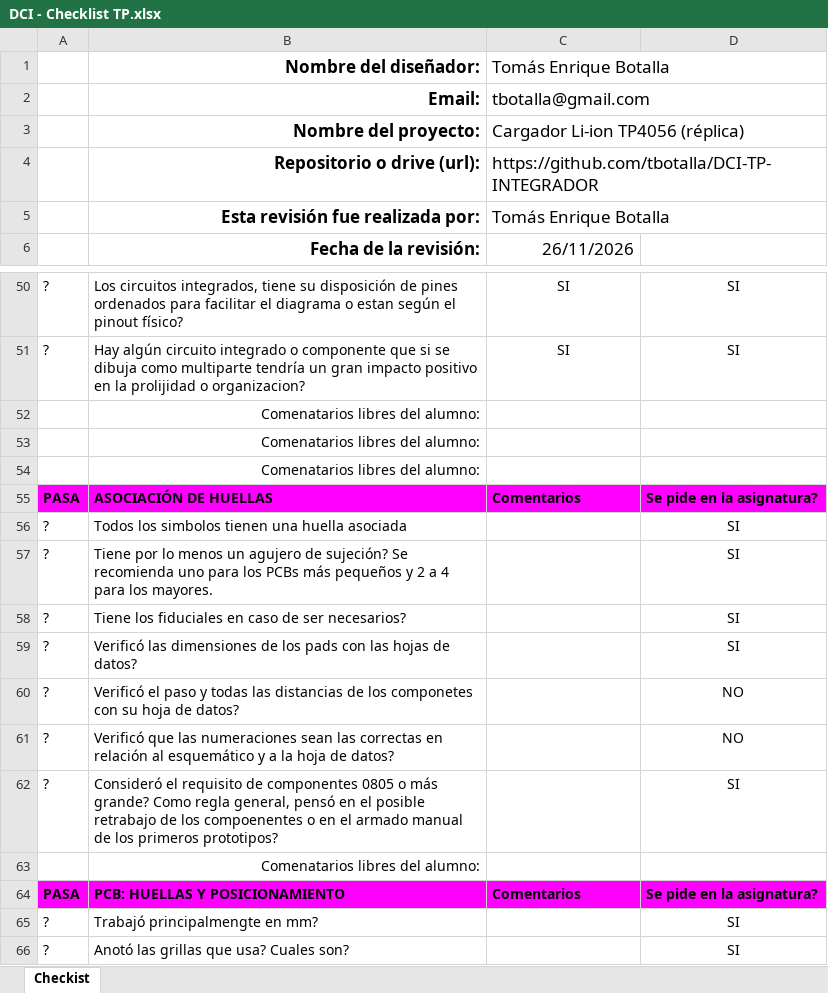
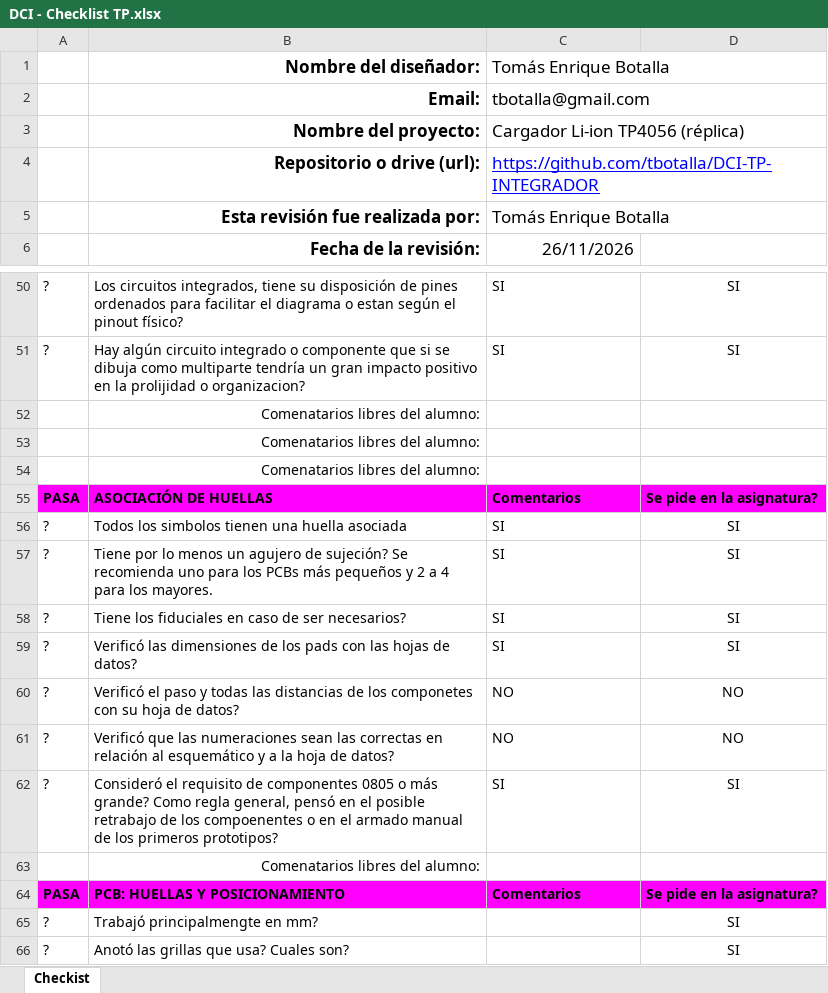
Before and after one commit to tbotalla/DCI-TP-INTEGRADOR, an Excel workbook: DCI - Checklist TP.xlsx, sheet Checkist, drawn as a sheet; only a part is shown, gaps mark what is left out; values as stored, in another font and other column widths than the file's, no borders; charts and pictures and conditional formats not drawn; the diff covers the shown part only; the diff names each change by its address in the sheet, - before the commit and + after, or states it on an @@ line.

```diff
--- a/DCI - Checklist TP.xlsx (sheet Checkist)
+++ b/DCI - Checklist TP.xlsx (sheet Checkist)
@@ C4 underline: off → on, text colour: black → #0000FF @@
-C50:C51 alignment: center
+C50:C51 alignment: left
-C56:C59: (empty)
+C56:C59: SI
-C60:C61: (empty)
+C60:C61: NO
-C62: (empty)
+C62: SI
```
Also changed, not shown: cell formats elsewhere in this sheet, charts or pictures, 7 other files.
